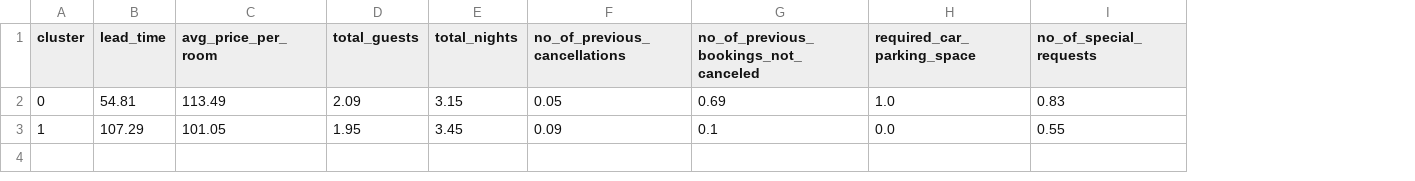
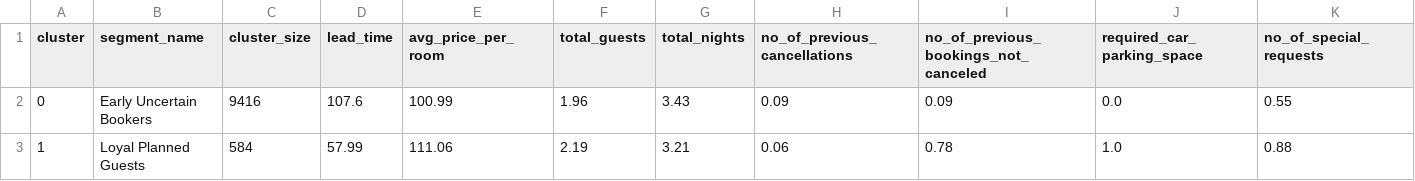
Before and after one commit to LOODA09/ml-project, a CSV file: artifacts/cluster_profiles.csv, drawn as a sheet; addresses are those after the commit; the diff names each change by its address in the sheet, - before the commit and + after, or states it on an @@ line.

```diff
--- a/artifacts/cluster_profiles.csv
+++ b/artifacts/cluster_profiles.csv
+column B (segment_name), rows 2-3: Early Uncertain Bookers | Loyal Planned Guests
+column C (cluster_size), rows 2-3: 9416 | 584
-D2 (lead_time): 54.81
+D2 (lead_time): 107.6
-E2 (avg_price_per_room): 113.49
+E2 (avg_price_per_room): 100.99
-F2 (total_guests): 2.09
+F2 (total_guests): 1.96
-G2 (total_nights): 3.15
+G2 (total_nights): 3.43
-H2 (no_of_previous_cancellations): 0.05
+H2 (no_of_previous_cancellations): 0.09
-I2: 0.69
+I2: 0.09
-J2 (required_car_parking_space): 1.0
+J2 (required_car_parking_space): 0.0
-K2 (no_of_special_requests): 0.83
+K2 (no_of_special_requests): 0.55
-D3 (lead_time): 107.29
+D3 (lead_time): 57.99
-E3 (avg_price_per_room): 101.05
+E3 (avg_price_per_room): 111.06
-F3 (total_guests): 1.95
+F3 (total_guests): 2.19
-G3 (total_nights): 3.45
+G3 (total_nights): 3.21
-H3 (no_of_previous_cancellations): 0.09
+H3 (no_of_previous_cancellations): 0.06
-I3: 0.1
+I3: 0.78
-J3 (required_car_parking_space): 0.0
+J3 (required_car_parking_space): 1.0
-K3 (no_of_special_requests): 0.55
+K3 (no_of_special_requests): 0.88
```
Also changed, not shown: artifacts/model_comparison.csv, 10 other files.
